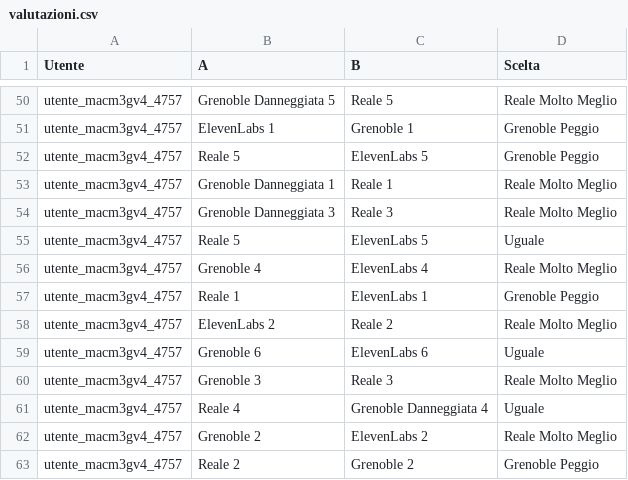
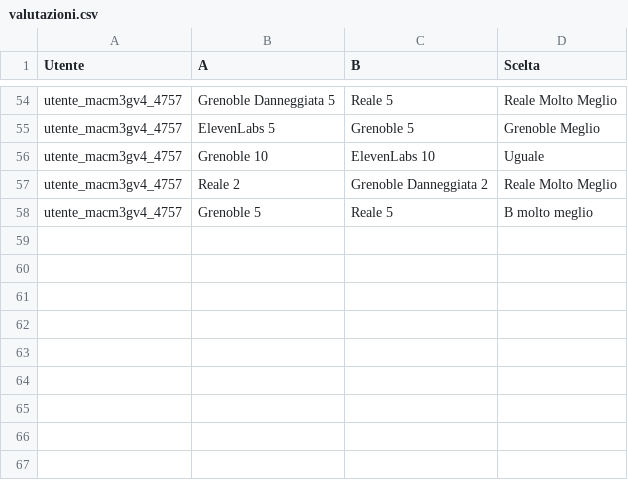
Before and after one commit to VincenzoMeloni/Test-Qualit-Audio, a CSV file: valutazioni.csv, drawn as a sheet; only a part is shown, gaps mark what is left out; removed rows and columns are numbered as before the commit, all else as after; the diff covers the shown part only; the diff names each change by its address in the sheet, - before the commit and + after, or states it on an @@ line.

```diff
--- a/valutazioni.csv
+++ b/valutazioni.csv
-B55 (A): ElevenLabs 1
+B55 (A): ElevenLabs 5
-C55 (B): Grenoble 1
+C55 (B): Grenoble 5
-D55 (Scelta): Grenoble Peggio
+D55 (Scelta): Grenoble Meglio
-row 52: utente_macm3gv4_4757 | Reale 5 | ElevenLabs 5 | Grenoble Peggio
-row 53: utente_macm3gv4_4757 | Grenoble Danneggiata 1 | Reale 1 | Reale Molto Meglio
-row 54: utente_macm3gv4_4757 | Grenoble Danneggiata 3 | Reale 3 | Reale Molto Meglio
-B56 (A): Reale 5
+B56 (A): Grenoble 10
-C56 (B): ElevenLabs 5
+C56 (B): ElevenLabs 10
-row 56: utente_macm3gv4_4757 | Grenoble 4 | ElevenLabs 4 | Reale Molto Meglio
-row 57: utente_macm3gv4_4757 | Reale 1 | ElevenLabs 1 | Grenoble Peggio
-B57 (A): ElevenLabs 2
+B57 (A): Reale 2
-C57 (B): Reale 2
+C57 (B): Grenoble Danneggiata 2
-row 59: utente_macm3gv4_4757 | Grenoble 6 | ElevenLabs 6 | Uguale
-B58 (A): Grenoble 3
+B58 (A): Grenoble 5
-C58 (B): Reale 3
+C58 (B): Reale 5
-D58 (Scelta): Reale Molto Meglio
+D58 (Scelta): B molto meglio
-row 61: utente_macm3gv4_4757 | Reale 4 | Grenoble Danneggiata 4 | Uguale
-row 62: utente_macm3gv4_4757 | Grenoble 2 | ElevenLabs 2 | Reale Molto Meglio
-row 63: utente_macm3gv4_4757 | Reale 2 | Grenoble 2 | Grenoble Peggio
```
Also changed, not shown: 16 added rows, 12 removed rows, 2 moved rows and 5 edited cells elsewhere in this file, 8 other files.
